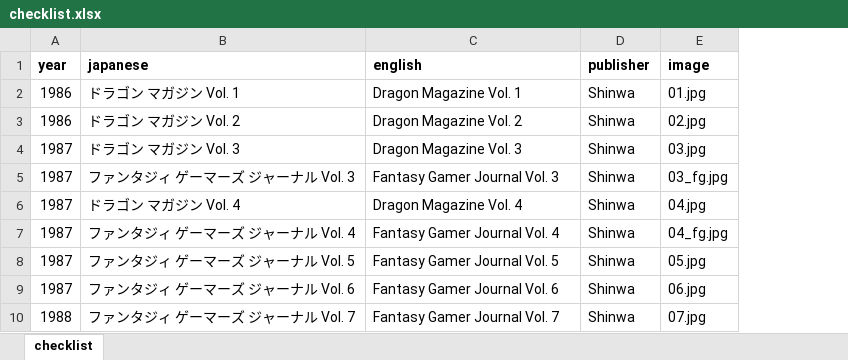
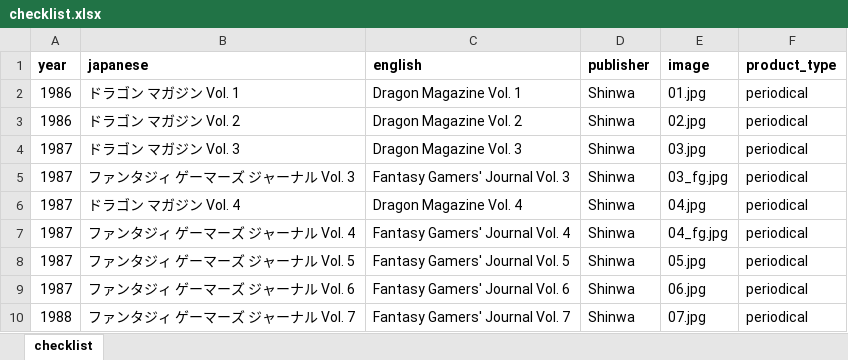
Before and after one commit to weatherspud/japanese-collectors-list, an Excel workbook: dragon-shinwa/checklist.xlsx, sheet checklist, drawn as a sheet; values as stored, in another font and other column widths than the file's, no borders; the diff names each change by its address in the sheet, - before the commit and + after, or states it on an @@ line.

```diff
--- a/dragon-shinwa/checklist.xlsx (sheet checklist)
+++ b/dragon-shinwa/checklist.xlsx (sheet checklist)
+column F (product_type), rows 2-10: all periodical
-C5 (english): Fantasy Gamer Journal Vol. 3
+C5 (english): Fantasy Gamers' Journal Vol. 3
-C7 (english): Fantasy Gamer Journal Vol. 4
+C7 (english): Fantasy Gamers' Journal Vol. 4
-C8 (english): Fantasy Gamer Journal Vol. 5
+C8 (english): Fantasy Gamers' Journal Vol. 5
-C9 (english): Fantasy Gamer Journal Vol. 6
+C9 (english): Fantasy Gamers' Journal Vol. 6
-C10 (english): Fantasy Gamer Journal Vol. 7
+C10 (english): Fantasy Gamers' Journal Vol. 7
```
Also changed, not shown: 2 other files.
